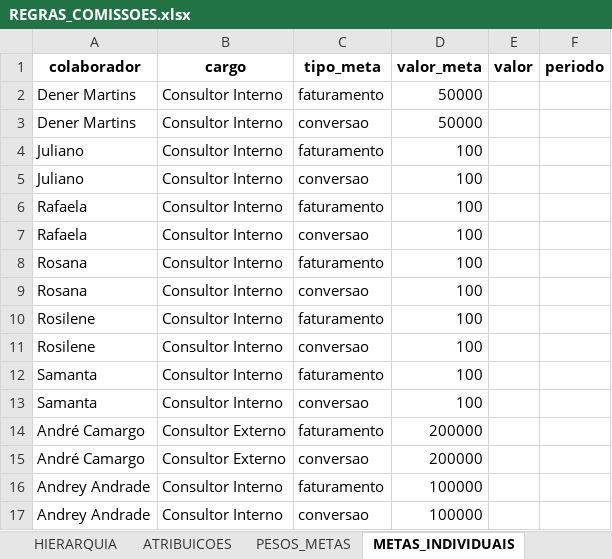
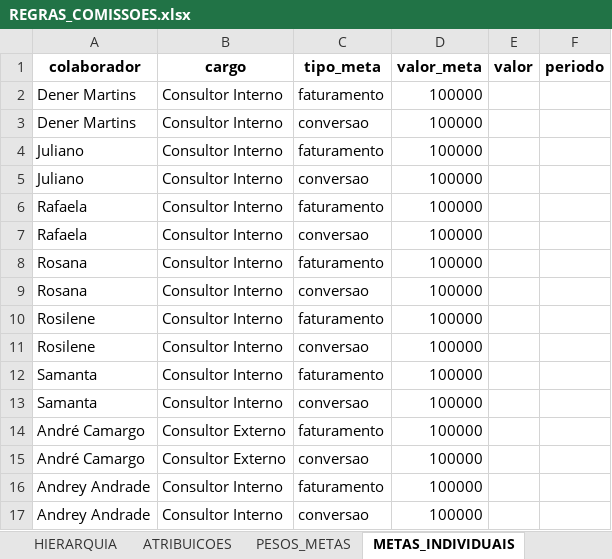
Before and after one commit to tiago-cappi/PROJETO_COMISSOES_V2, an Excel workbook: config/REGRAS_COMISSOES.xlsx, sheet METAS_INDIVIDUAIS, drawn as a sheet; values as stored, in another font and other column widths than the file's, no borders; the diff names each change by its address in the sheet, - before the commit and + after, or states it on an @@ line.

```diff
--- a/config/REGRAS_COMISSOES.xlsx (sheet METAS_INDIVIDUAIS)
+++ b/config/REGRAS_COMISSOES.xlsx (sheet METAS_INDIVIDUAIS)
-D2:D3 (valor_meta): 50000
+D2:D3 (valor_meta): 100000
-D4:D13 (valor_meta): 100
+D4:D13 (valor_meta): 100000
-D14:D15 (valor_meta): 200000
+D14:D15 (valor_meta): 100000
```
Also changed, not shown: sheet META_RENTABILIDADE, sheet METAS_APLICACAO, sheet METAS_FORNECEDORES, Faturados_YTD.xlsx, Retencao_Clientes.xlsx, 31 other files.
